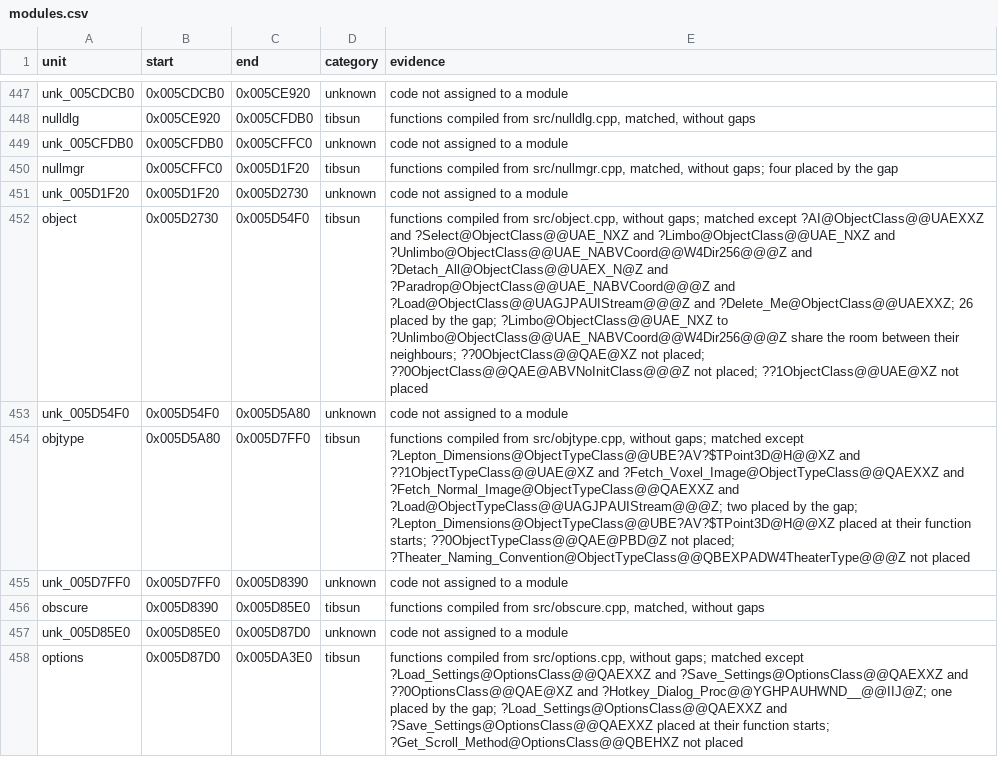
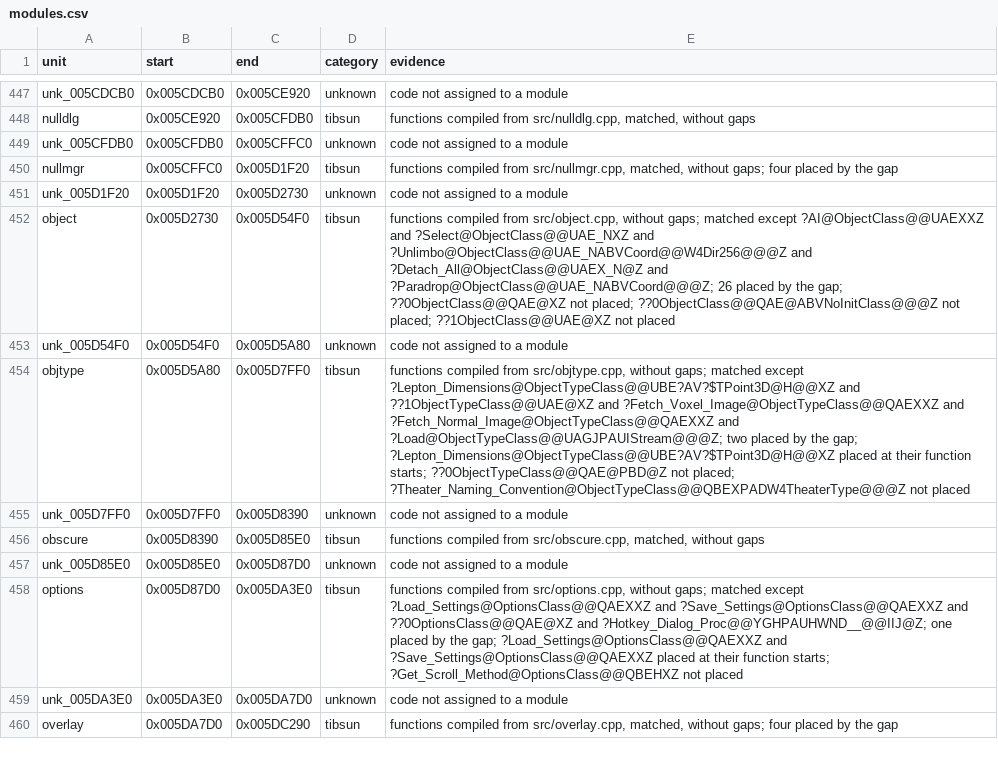
Before and after one commit to meastes/RedAlert2, a CSV file: config/ra2-1.006/modules.csv, drawn as a sheet; only a part is shown, gaps mark what is left out; the shorter side is filled out with more unchanged rows; the diff names each change by its address in the sheet, - before the commit and + after, or states it on an @@ line.

Commit message:
Match 3 more object.cpp functions

```diff
--- a/config/ra2-1.006/modules.csv
+++ b/config/ra2-1.006/modules.csv
-E452 (evidence): …?Select@ObjectClass@@UAE_NXZ and ?Limbo@ObjectClass@@UAE_NXZ and ?Unlimbo@ObjectClass@@UAE_NABVCoord@@W4Dir256@@@Z and ?Detach_All@ObjectClass@@UAEX_N@Z and ?Paradrop@ObjectClass@@UAE_NABVCoord@@@Z and ?Load@ObjectClass@@UAGJPAUIStream@@@Z and ?Delete_Me@ObjectClass@@UAEXXZ; 26 placed by the gap; ?Limbo@ObjectClass@@UAE_NXZ to ?Unlimbo@ObjectClass@@UAE_NABVCoord@@W4Dir256@@@Z share the room between their neighbours; ??0ObjectClass@@QAE@XZ not…
+E452 (evidence): …?Select@ObjectClass@@UAE_NXZ and ?Unlimbo@ObjectClass@@UAE_NABVCoord@@W4Dir256@@@Z and ?Detach_All@ObjectClass@@UAEX_N@Z and ?Paradrop@ObjectClass@@UAE_NABVCoord@@@Z; 26 placed by the gap; ??0ObjectClass@@QAE@XZ not…
```
Also changed, not shown: config/ra2-1.006/functions.csv, 1 other file.
